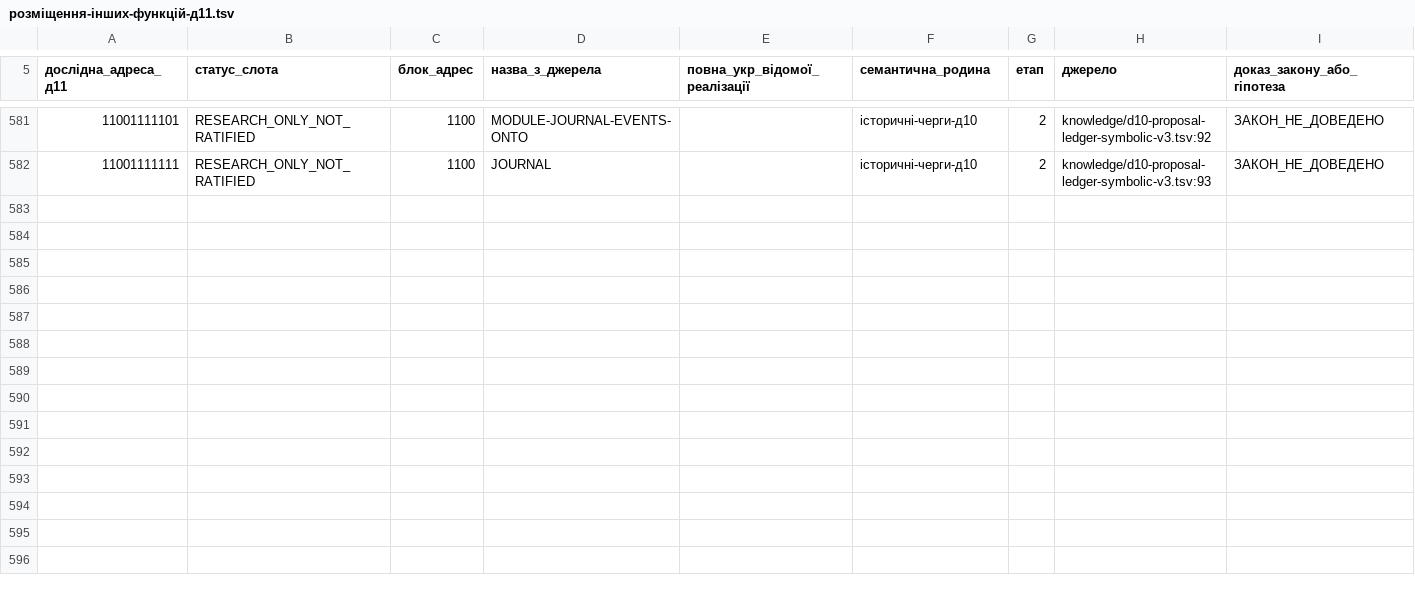
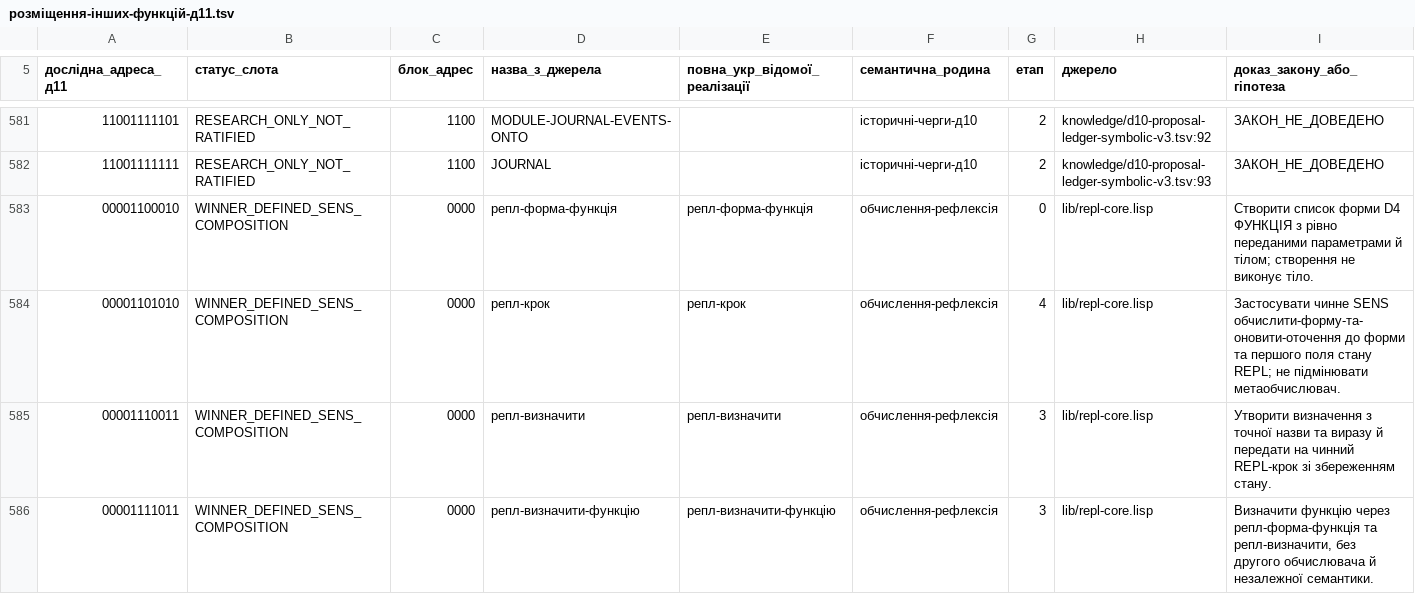
Before and after one commit to juv4uk/sens, a TSV file: knowledge/d11/база-доступних-функцій/розміщення-інших-функцій-д11.tsv, drawn as a sheet; only a part is shown, gaps mark what is left out; rows hold the shown columns only; the diff names each change by its address in the sheet, - before the commit and + after, or states it on an @@ line.

Commit message:
D11: закріпити чотири доведені REPL-функції на вільних адресах — 546 визначених

```diff
--- a/knowledge/d11/база-доступних-функцій/розміщення-інших-функцій-д11.tsv
+++ b/knowledge/d11/база-доступних-функцій/розміщення-інших-функцій-д11.tsv
+row 583: 00001100010 | WINNER_DEFINED_SENS_COMPOSITION | 0000 | репл-форма-функція | репл-форма-функція | обчислення-рефлексія | 0 | lib/repl-core.lisp | Створити список форми D4 ФУНКЦІЯ з рівно переданими параметрами й тілом; створення не виконує тіло.
+row 584: 00001101010 | WINNER_DEFINED_SENS_COMPOSITION | 0000 | репл-крок | репл-крок | обчислення-рефлексія | 4 | lib/repl-core.lisp | Застосувати чинне SENS обчислити-форму-та-оновити-оточення до форми та першого поля стану REPL; не підмінювати метаобчислювач.
+row 585: 00001110011 | WINNER_DEFINED_SENS_COMPOSITION | 0000 | репл-визначити | репл-визначити | обчислення-рефлексія | 3 | lib/repl-core.lisp | Утворити визначення з точної назви та виразу й передати на чинний REPL-крок зі збереженням стану.
+row 586: 00001111011 | WINNER_DEFINED_SENS_COMPOSITION | 0000 | репл-визначити-функцію | репл-визначити-функцію | обчислення-рефлексія | 3 | lib/repl-core.lisp | Визначити функцію через репл-форма-функція та репл-визначити, без другого обчислювача й незалежної семантики.
```
Also changed, not shown: knowledge/d11/база-доступних-функцій/агентські-джерела-та-внутрішні-функції-20261022.tsv, 3 other files.
